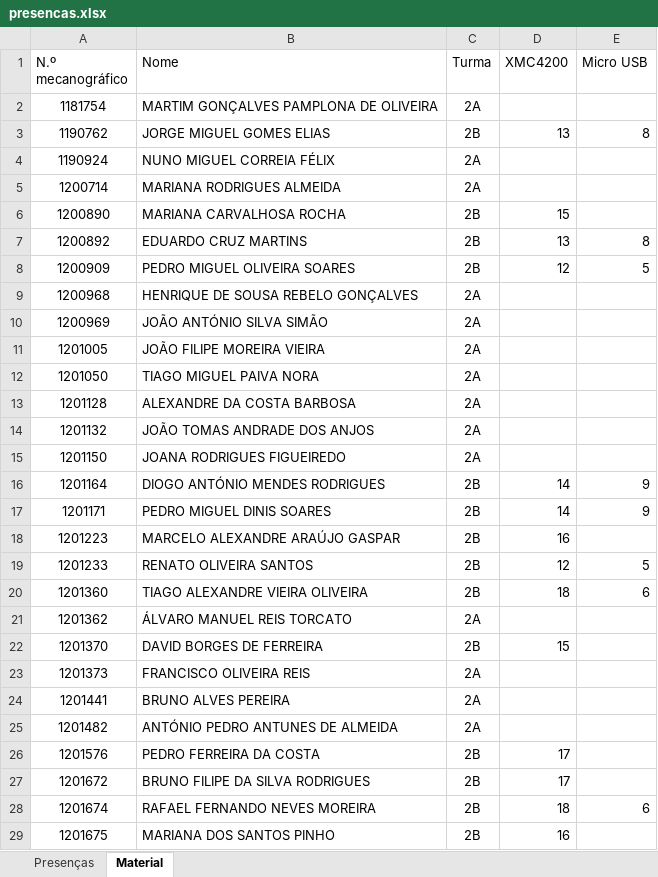
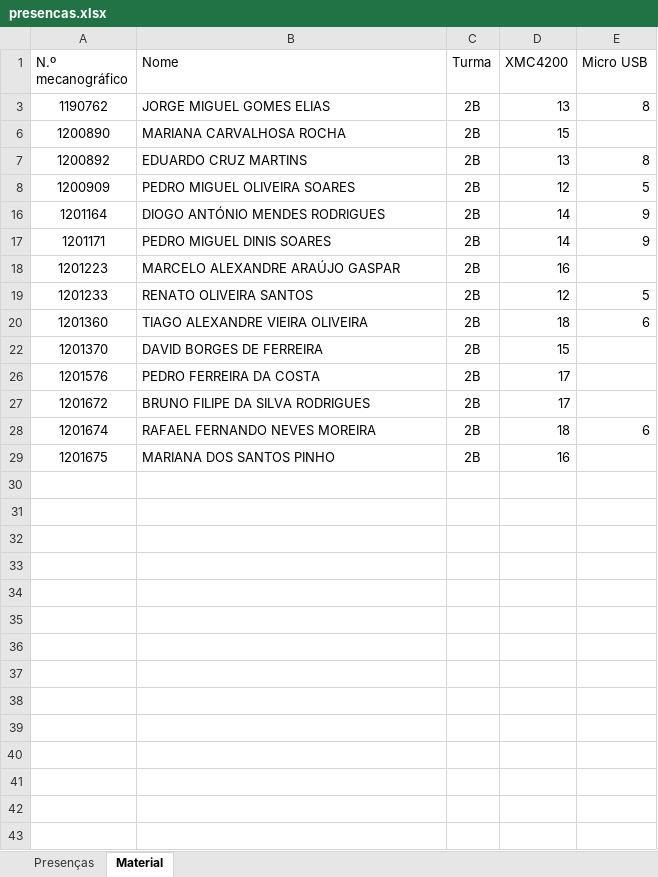
Before and after one commit to RicardoALFCG/uControllers, an Excel workbook: presencas.xlsx, sheet Material, drawn as a sheet; values as stored, in another font and other column widths than the file's, no borders; table styles not drawn; the diff names each change by its address in the sheet, - before the commit and + after, or states it on an @@ line.

```diff
--- a/presencas.xlsx (sheet Material)
+++ b/presencas.xlsx (sheet Material)
@@ row 2 hidden: 1181754 | MARTIM GONÇALVES PAMPLONA DE OLIVEIRA | 2A @@
@@ row 4 hidden: 1190924 | NUNO MIGUEL CORREIA FÉLIX | 2A @@
@@ row 5 hidden: 1200714 | MARIANA RODRIGUES ALMEIDA | 2A @@
@@ row 9 hidden: 1200968 | HENRIQUE DE SOUSA REBELO GONÇALVES | 2A @@
@@ row 10 hidden: 1200969 | JOÃO ANTÓNIO SILVA SIMÃO | 2A @@
@@ row 11 hidden: 1201005 | JOÃO FILIPE MOREIRA VIEIRA | 2A @@
@@ row 12 hidden: 1201050 | TIAGO MIGUEL PAIVA NORA | 2A @@
@@ row 13 hidden: 1201128 | ALEXANDRE DA COSTA BARBOSA | 2A @@
@@ row 14 hidden: 1201132 | JOÃO TOMAS ANDRADE DOS ANJOS | 2A @@
@@ row 15 hidden: 1201150 | JOANA RODRIGUES FIGUEIREDO | 2A @@
@@ row 21 hidden: 1201362 | ÁLVARO MANUEL REIS TORCATO | 2A @@
@@ row 23 hidden: 1201373 | FRANCISCO OLIVEIRA REIS | 2A @@
@@ row 24 hidden: 1201441 | BRUNO ALVES PEREIRA | 2A @@
@@ row 25 hidden: 1201482 | ANTÓNIO PEDRO ANTUNES DE ALMEIDA | 2A @@
```
Also changed, not shown: sheet Presenças, 5 other files.
